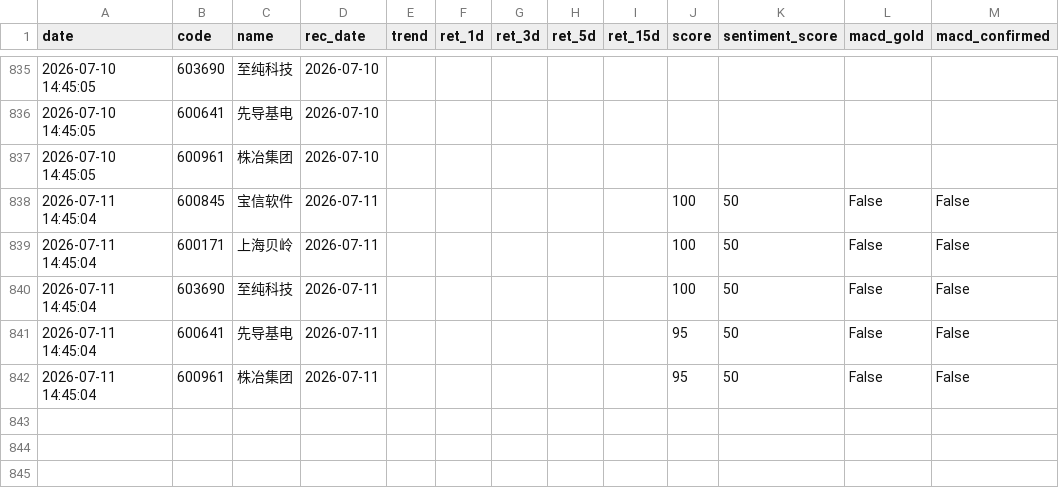
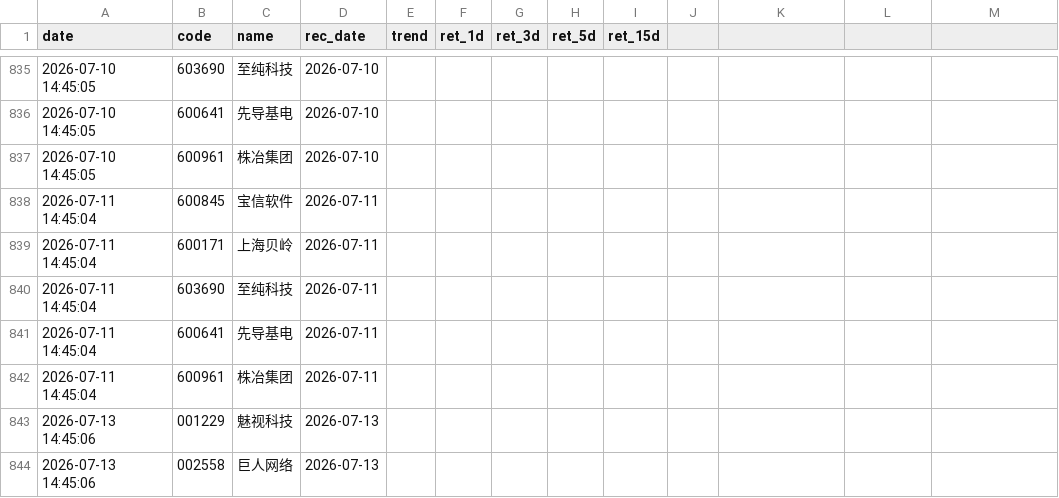
Before and after one commit to wssaidong/AAna, a CSV file: data/rec_feedback.csv, drawn as a sheet; only a part is shown, gaps mark what is left out; the diff names each change by its address in the sheet, - before the commit and + after, or states it on an @@ line.

```diff
--- a/data/rec_feedback.csv
+++ b/data/rec_feedback.csv
-J1: score
+J1: (empty)
-K1: sentiment_score
+K1: (empty)
-L1: macd_gold
+L1: (empty)
-M1: macd_confirmed
+M1: (empty)
-J838:J840: 100
+J838:J840: (empty)
-K838:K842: 50
+K838:K842: (empty)
-L838:L842: False
+L838:L842: (empty)
-M838:M842: False
+M838:M842: (empty)
-J841:J842: 95
+J841:J842: (empty)
+row 843: 2026-07-13 14:45:06 | 001229 | 魅视科技 | 2026-07-13
+row 844: 2026-07-13 14:45:06 | 002558 | 巨人网络 | 2026-07-13
```
Also changed, not shown: 13 other files.
